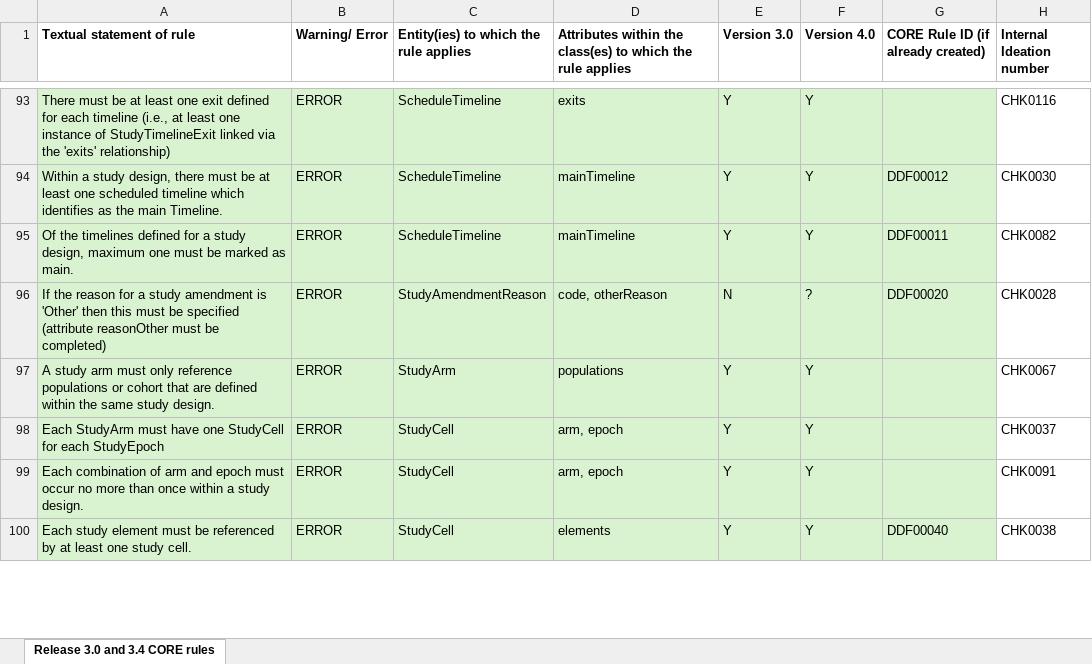
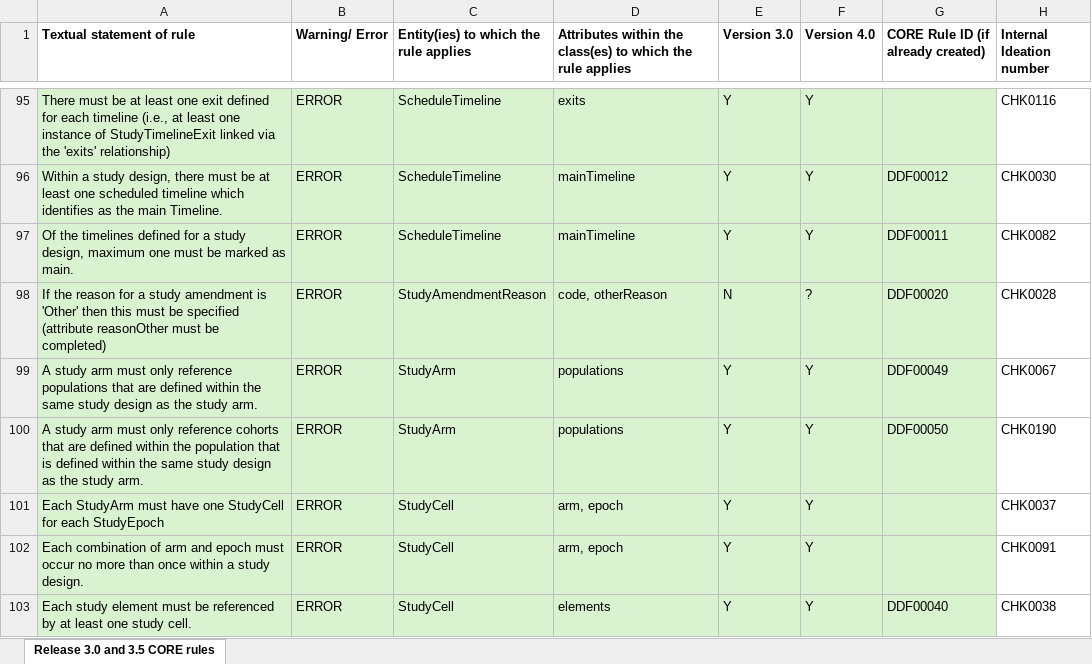
Before and after one commit to cdisc-org/DDF-RA, an Excel workbook: Deliverables/RULES/USDM_CORE_Rules.xlsx, sheet Release 3.0 and 3.5 CORE rules, drawn as a sheet; only a part is shown, gaps mark what is left out; values as stored, in another font and other column widths than the file's, no borders; addresses are those after the commit; the diff covers the shown part only; the diff names each change by its address in the sheet, - before the commit and + after, or states it on an @@ line.

```diff
--- a/Deliverables/RULES/USDM_CORE_Rules.xlsx (sheet Release 3.0 and 3.5 CORE rules)
+++ b/Deliverables/RULES/USDM_CORE_Rules.xlsx (sheet Release 3.0 and 3.5 CORE rules)
-sheet tab: Release 3.0 and 3.4 CORE rules
+sheet tab: Release 3.0 and 3.5 CORE rules
-A99 (Textual statement of rule): …reference populations or cohort that are defined within the same study design.
+A99 (Textual statement of rule): …reference populations that are defined within the same study design as the study arm.
-G99: (empty)
+G99: DDF00049
+row 100: A study arm must only reference cohorts that are defined within the population that is defined within the same study design as the study arm. | ERROR | StudyArm | populations | Y | Y | DDF00050 | CHK0190
```
Also changed, not shown: 2 added rows and 8 edited cells elsewhere in this sheet, Deliverables/RULES/USDM_CORE_Rules_Changes.xlsx.
